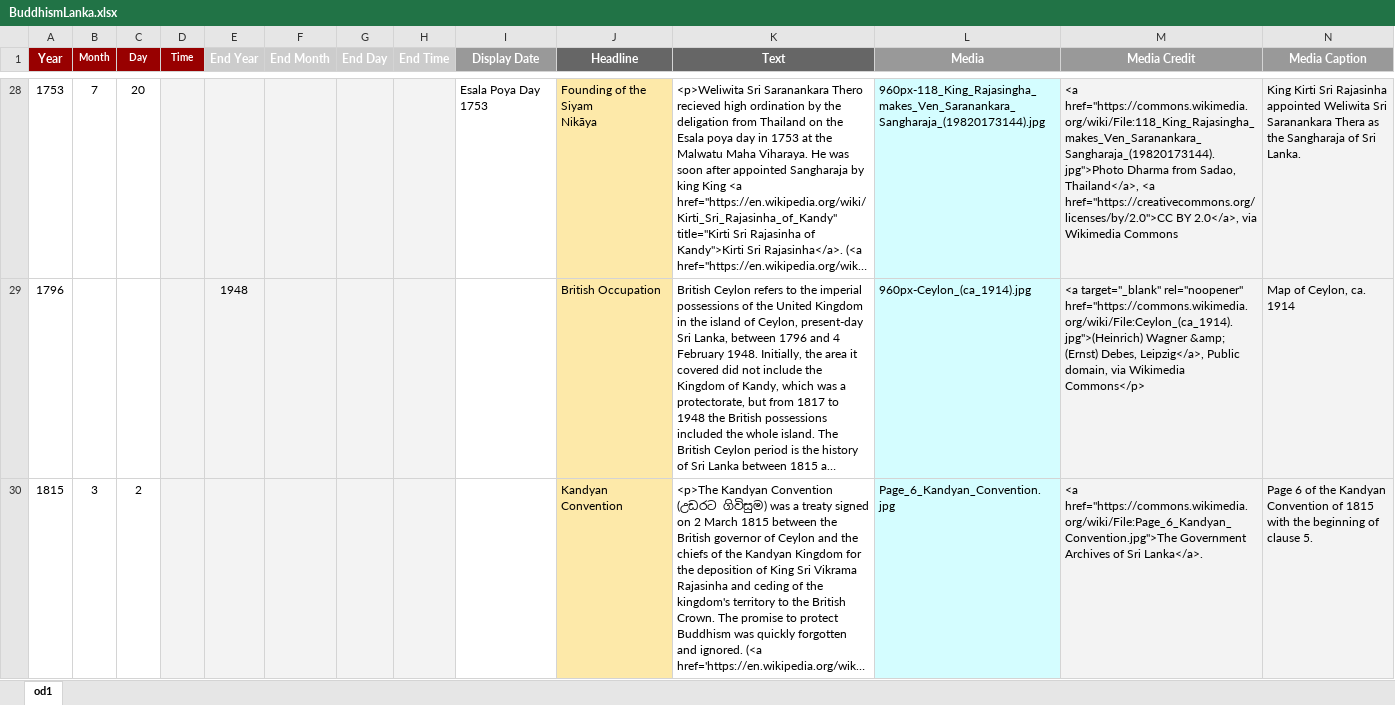
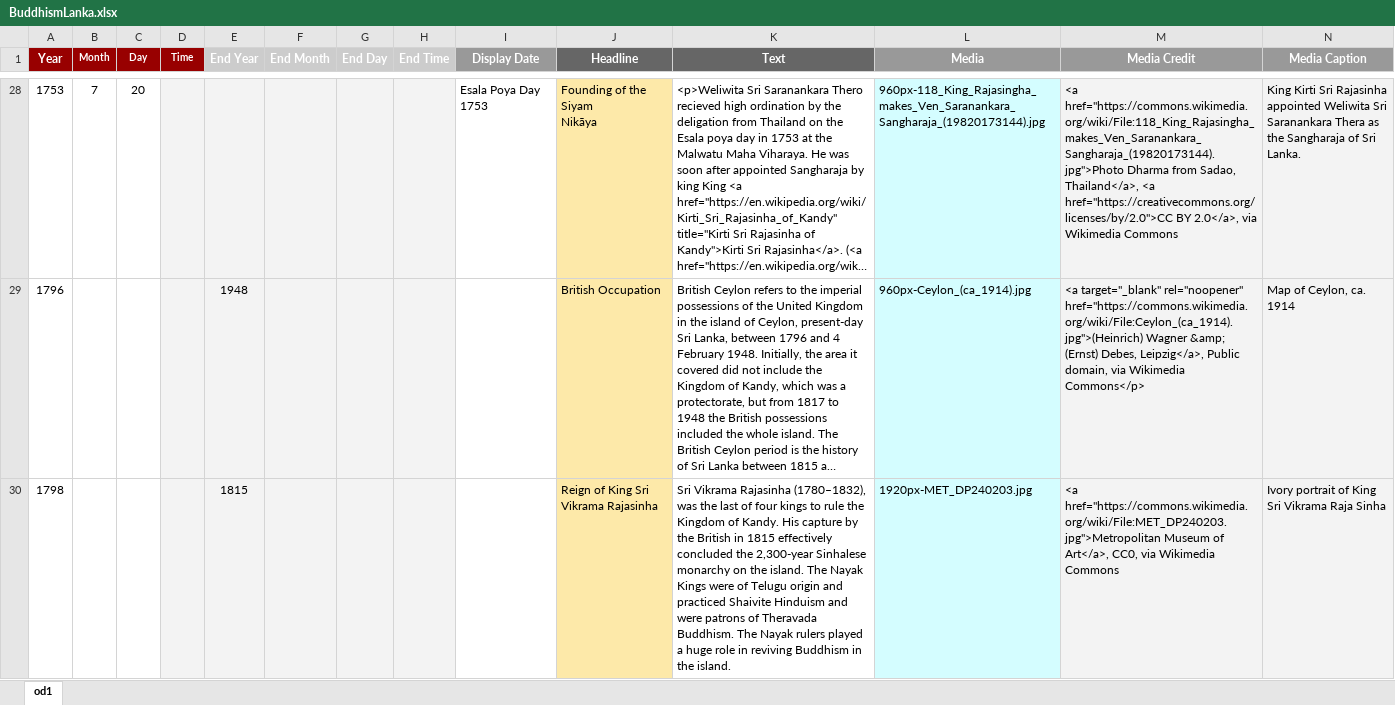
Before and after one commit to thesunshade/Buddhist-History-in-Lanka, an Excel workbook: BuddhismLanka.xlsx, sheet od1, drawn as a sheet; only a part is shown, gaps mark what is left out; the shorter side is filled out with more unchanged rows; long unchanged cells end in …; values as stored, in another font and other column widths than the file's, no borders; rows hold the shown columns only; the diff covers the shown part only; the diff names each change by its address in the sheet, - before the commit and + after, or states it on an @@ line.

```diff
--- a/BuddhismLanka.xlsx (sheet od1)
+++ b/BuddhismLanka.xlsx (sheet od1)
+row 30: 1798 |  |  |  | 1815 |  |  |  |  | Reign of King Sri Vikrama Rajasinha | Sri Vikrama Rajasinha (1780–1832), was the last of four kings to rule the Kingdom of Kandy. His capture by the British in 1815 effectively concluded the 2,300-year Sinhalese monarchy on the island. The Nayak Kings were of Telugu origin and practiced Shaivite Hinduism and were patrons of Theravada Buddhism. The Nayak rulers played a huge role in reviving Buddhism in the island. | 1920px-MET_DP240203.jpg | <a href="https://commons.wikimedia.org/wiki/File:MET_DP240203.jpg">Metropolitan Museum of Art</a>, CC0, via Wikimedia Commons | Ivory portrait of King Sri Vikrama Raja Sinha
```
Also changed, not shown: 1 added row and 1 edited cell elsewhere in this sheet, 5 other files.
